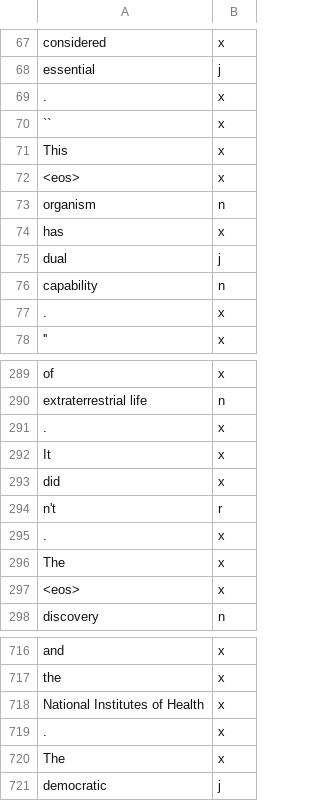
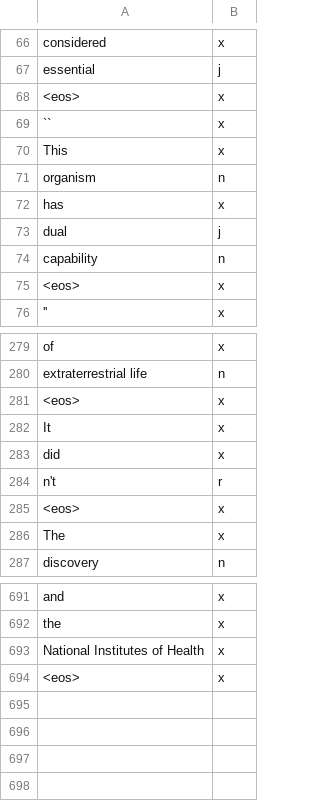
Before and after one commit to marcevrard/Babelfy-online-API, a TSV file: input/se2013_tokens/se2013_tokens_8.tsv (was input/tokens_8.tsv), drawn as a sheet; only a part is shown, gaps mark what is left out; the diff covers the shown part only.

```diff
--- a/input/tokens_8.tsv
+++ b/input/se2013_tokens/se2013_tokens_8.tsv
@@ -68,6 +67,5 @@ considered	x
 essential	j
-.	x
+<eos>	x
 ``	x
 This	x
-<eos>	x
 organism	n
@@ -76,3 +74,3 @@ dual	j
 capability	n
-.	x
+<eos>	x
 ''	x
@@ -290,3 +280,3 @@ of	x
 extraterrestrial life	n
-.	x
+<eos>	x
 It	x
@@ -294,5 +284,4 @@ did	x
 n't	r
-.	x
+<eos>	x
 The	x
-<eos>	x
 discovery	n
@@ -718,4 +693,2 @@ the	x
 National Institutes of Health	x
-.	x
-The	x
-democratic	j
+<eos>	x
```
Also changed, not shown: 1 added row, 24 removed rows and 19 edited cells elsewhere in this file, input/se2013_tokens.tsv, input/se2013_tokens/se2013_tokens_1.tsv, 20 other files.
